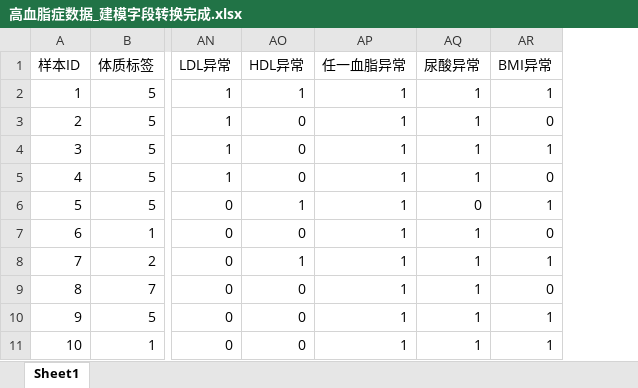
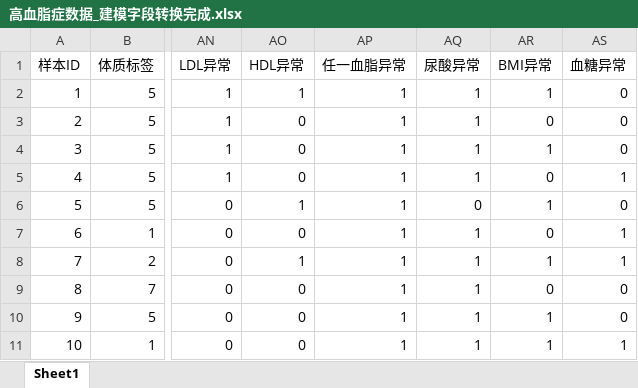
Before and after one commit to eager-eng/mother-cup2026C, an Excel workbook: 预处理结果/高血脂症数据_建模字段转换完成.xlsx, sheet Sheet1, drawn as a sheet; only a part is shown, gaps mark what is left out; values as stored, in another font and other column widths than the file's, no borders; the diff names each change by its address in the sheet, - before the commit and + after, or states it on an @@ line.

```diff
--- a/预处理结果/高血脂症数据_建模字段转换完成.xlsx (sheet Sheet1)
+++ b/预处理结果/高血脂症数据_建模字段转换完成.xlsx (sheet Sheet1)
+column AS (血糖异常), rows 2-11: 0 | 0 | 0 | 1 | 0 | 1 | 1 | 0 | 0 | 1
```
Also changed, not shown: 预处理结果/高血脂症数据_预处理完成.xlsx, 38 other files.
